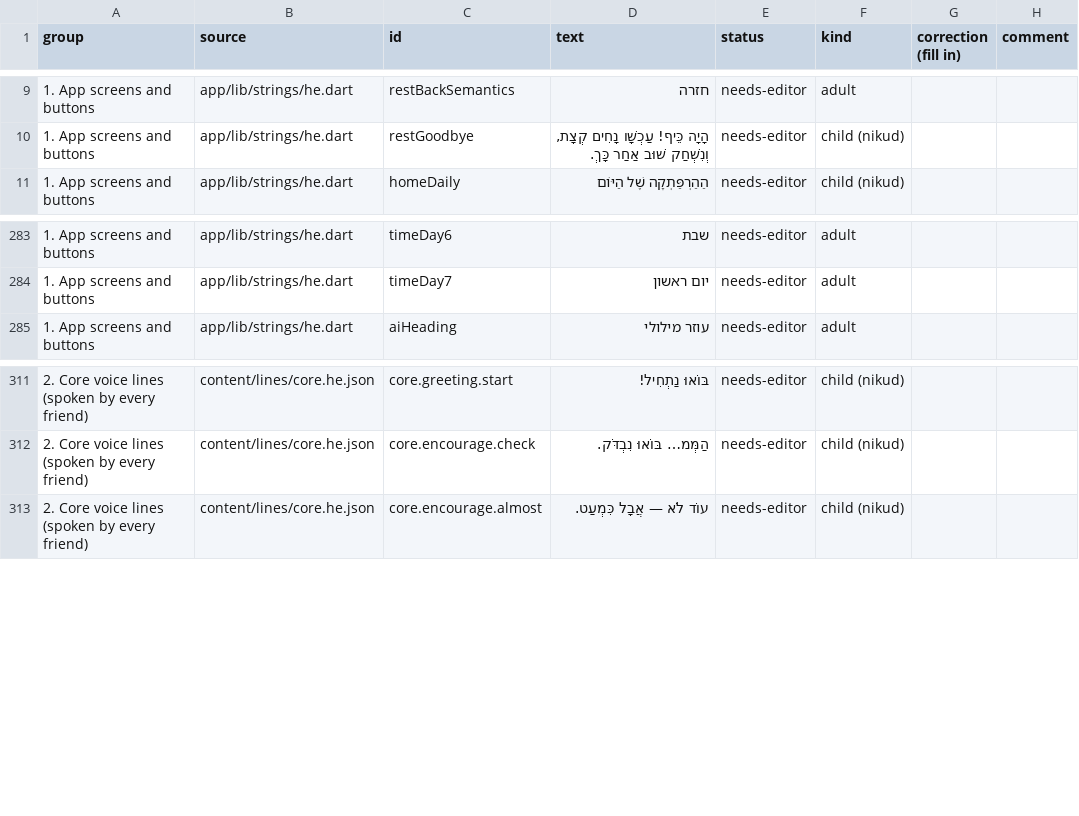
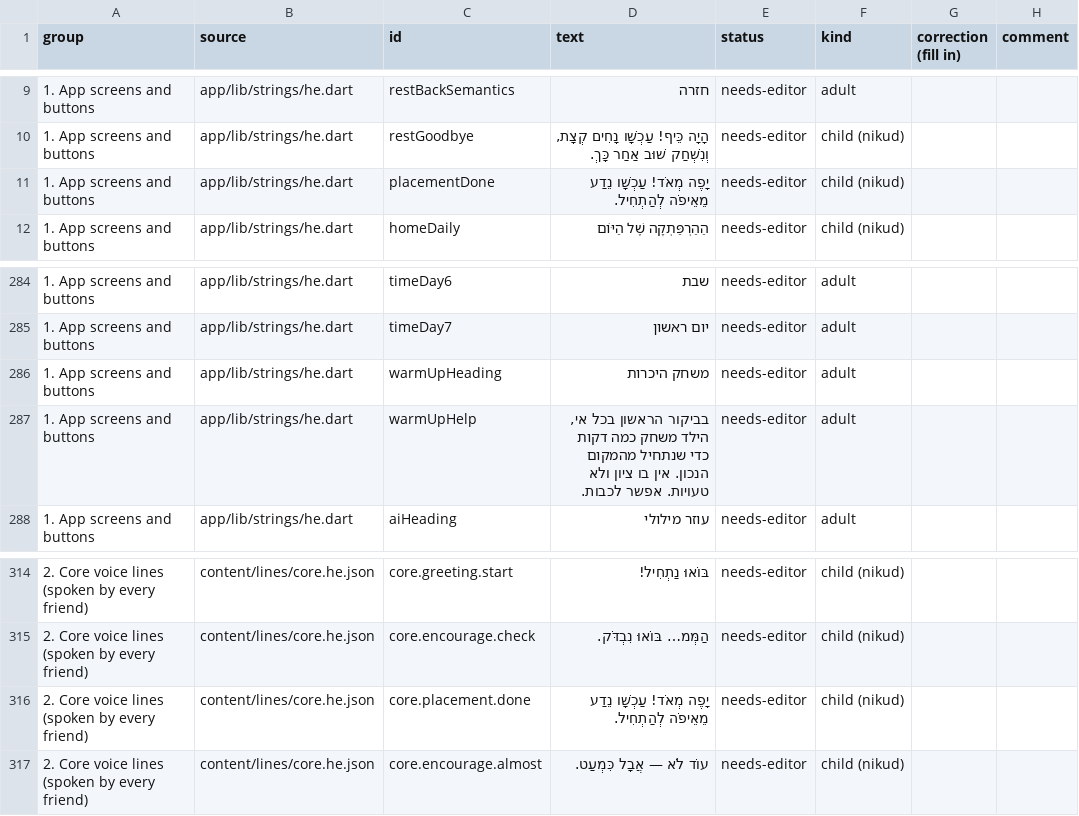
Before and after one commit to ramfridman/Children-Learning-App, a CSV file: docs/review/hebrew-review.csv, drawn as a sheet; only a part is shown, gaps mark what is left out; the diff names each change by its address in the sheet, - before the commit and + after, or states it on an @@ line.

```diff
--- a/docs/review/hebrew-review.csv
+++ b/docs/review/hebrew-review.csv
+row 11: 1. App screens and buttons | app/lib/strings/he.dart | placementDone | יָפֶה מְאֹד! עַכְשָׁו נֵדַע מֵאֵיפֹה לְהַתְחִיל. | needs-editor | child (nikud)
+row 286: 1. App screens and buttons | app/lib/strings/he.dart | warmUpHeading | משחק היכרות | needs-editor | adult
+row 287: 1. App screens and buttons | app/lib/strings/he.dart | warmUpHelp | בביקור הראשון בכל אי, הילד משחק כמה דקות כדי שנתחיל מהמקום הנכון. אין בו ציון ולא טעויות. אפשר לכבות. | needs-editor | adult
+row 316: 2. Core voice lines (spoken by every friend) | content/lines/core.he.json | core.placement.done | יָפֶה מְאֹד! עַכְשָׁו נֵדַע מֵאֵיפֹה לְהַתְחִיל. | needs-editor | child (nikud)
```
Also changed, not shown: 12 other files.
